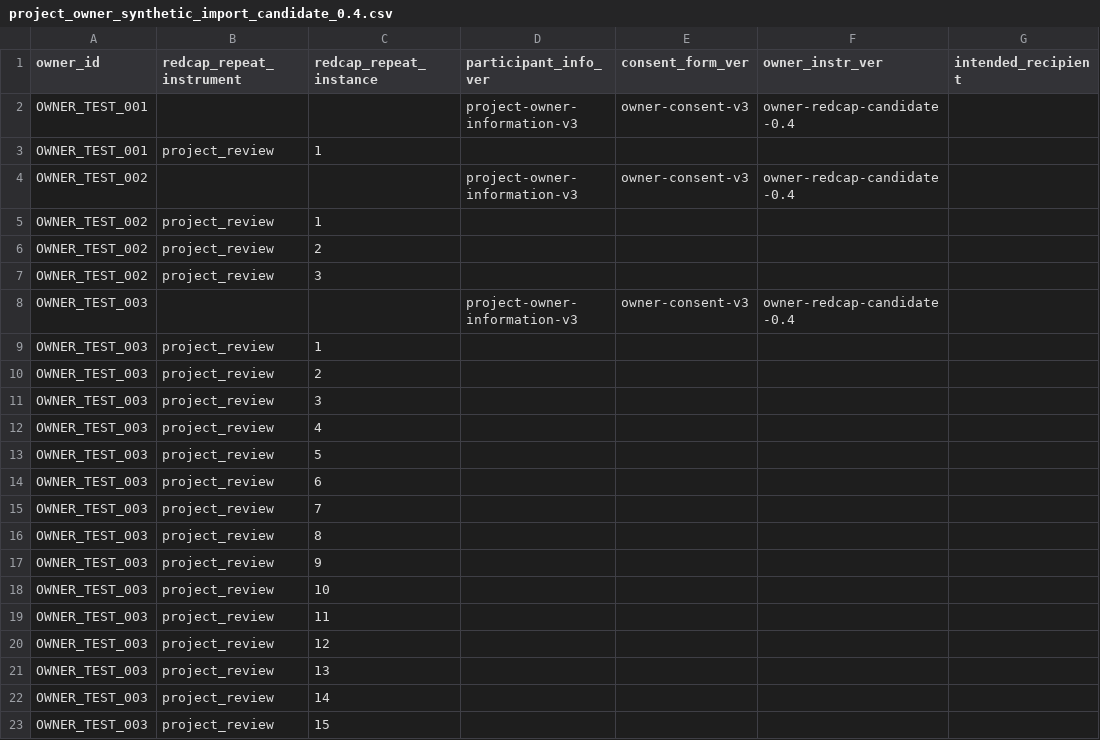
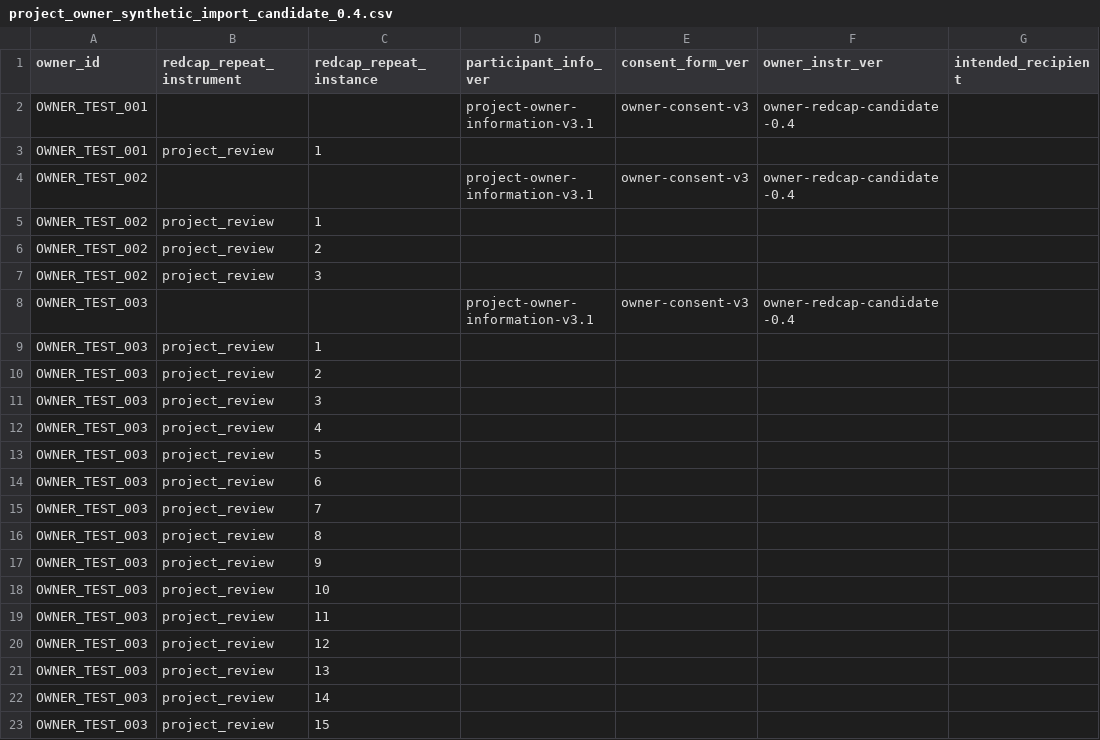
Before and after one commit to balintstewart77/ADR_DEA_project, a CSV file: preregistration/package/06_redcap/live_qa/project_owner_synthetic_import_candidate_0.4.csv, drawn as a sheet; only a part is shown; the diff names each change by its address in the sheet, - before the commit and + after, or states it on an @@ line.

```diff
--- a/preregistration/package/06_redcap/live_qa/project_owner_synthetic_import_candidate_0.4.csv
+++ b/preregistration/package/06_redcap/live_qa/project_owner_synthetic_import_candidate_0.4.csv
-D2 (participant_info_ver): project-owner-information-v3
+D2 (participant_info_ver): project-owner-information-v3.1
-D4 (participant_info_ver): project-owner-information-v3
+D4 (participant_info_ver): project-owner-information-v3.1
-D8 (participant_info_ver): project-owner-information-v3
+D8 (participant_info_ver): project-owner-information-v3.1
```
Also changed, not shown: preregistration/package/06_redcap/project_owner_redcap_field_specification_candidate_0.4.csv, 8 other files.
